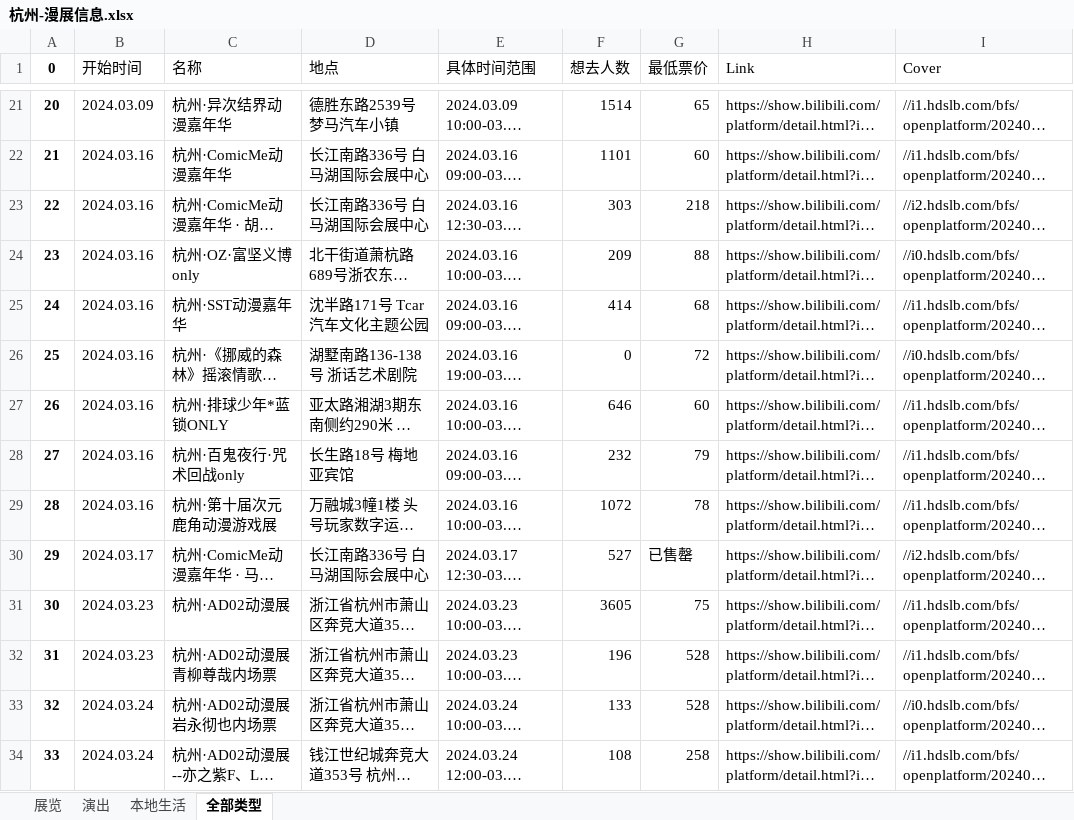
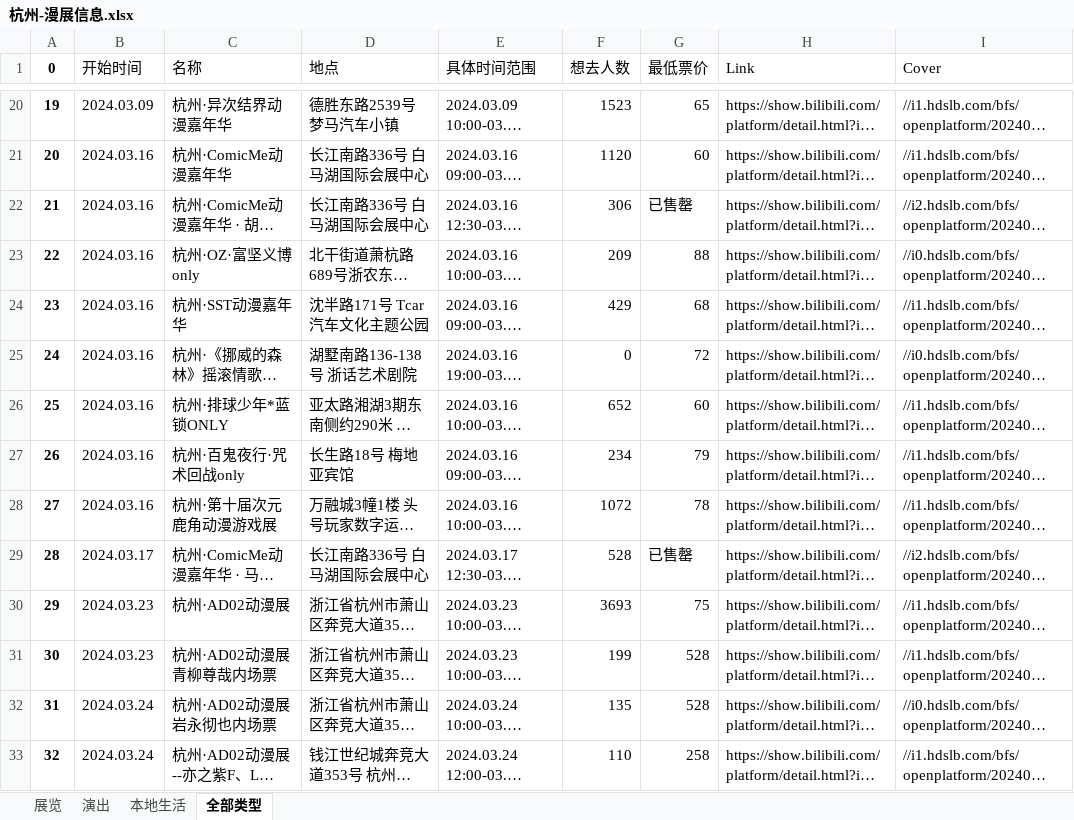
Before and after one commit to liuly0322/BilibiliAnimationExhibitionInformationCollection, an Excel workbook: 杭州-漫展信息.xlsx, sheet 全部类型, drawn as a sheet; only a part is shown, gaps mark what is left out; long unchanged cells end in …; values as stored, in another font and other column widths than the file's, no borders; addresses are those after the commit; the diff covers the shown part only; the diff names each change by its address in the sheet, - before the commit and + after, or states it on an @@ line.

```diff
--- a/杭州-漫展信息.xlsx (sheet 全部类型)
+++ b/杭州-漫展信息.xlsx (sheet 全部类型)
@@ column A (0) renumbered between rows 2 and 39 @@
-F20 (想去人数): 1514
+F20 (想去人数): 1523
-F21 (想去人数): 1101
+F21 (想去人数): 1120
-F22 (想去人数): 303
+F22 (想去人数): 306
-G22 (最低票价): 218
+G22 (最低票价): 已售罄
-F24 (想去人数): 414
+F24 (想去人数): 429
-F26 (想去人数): 646
+F26 (想去人数): 652
-F27 (想去人数): 232
+F27 (想去人数): 234
-F29 (想去人数): 527
+F29 (想去人数): 528
-F30 (想去人数): 3605
+F30 (想去人数): 3693
-F31 (想去人数): 196
+F31 (想去人数): 199
-F32 (想去人数): 133
+F32 (想去人数): 135
-F33 (想去人数): 108
+F33 (想去人数): 110
```
Also changed, not shown: 1 added row, 1 removed row and 24 edited cells elsewhere in this sheet, sheet 展览, sheet 本地生活, sheet 演出, 上海-漫展信息.xlsx, 北京-漫展信息.xlsx, 15 other files.
